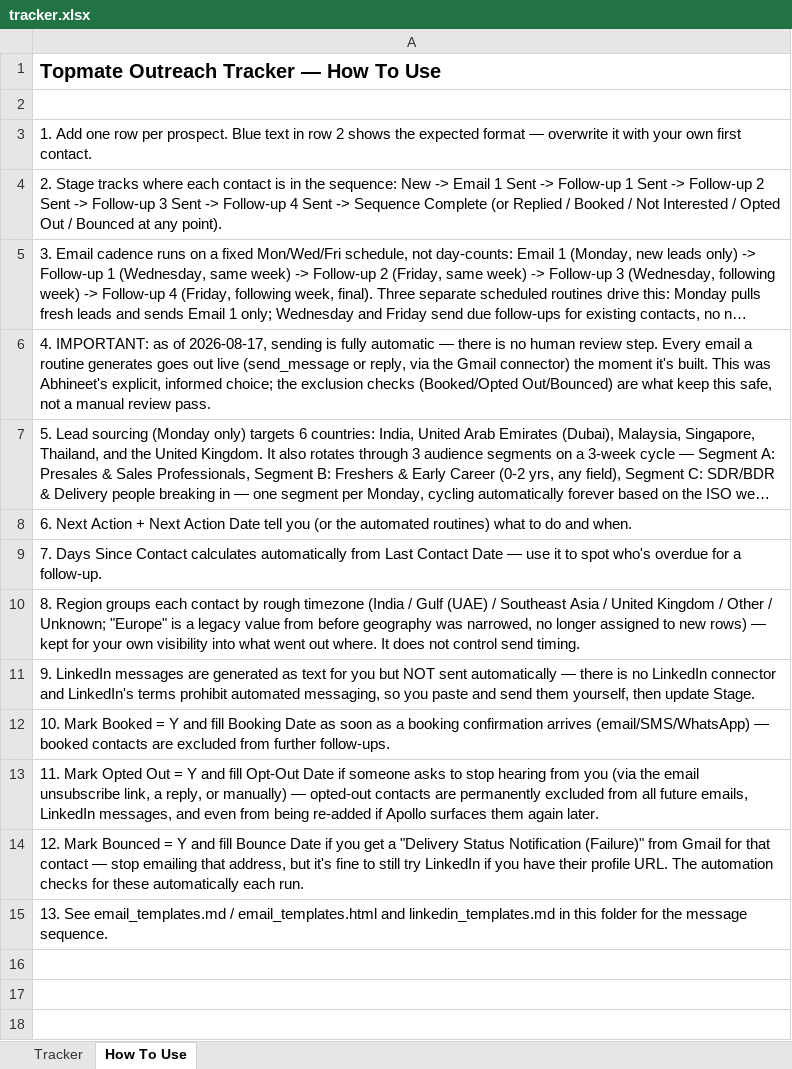
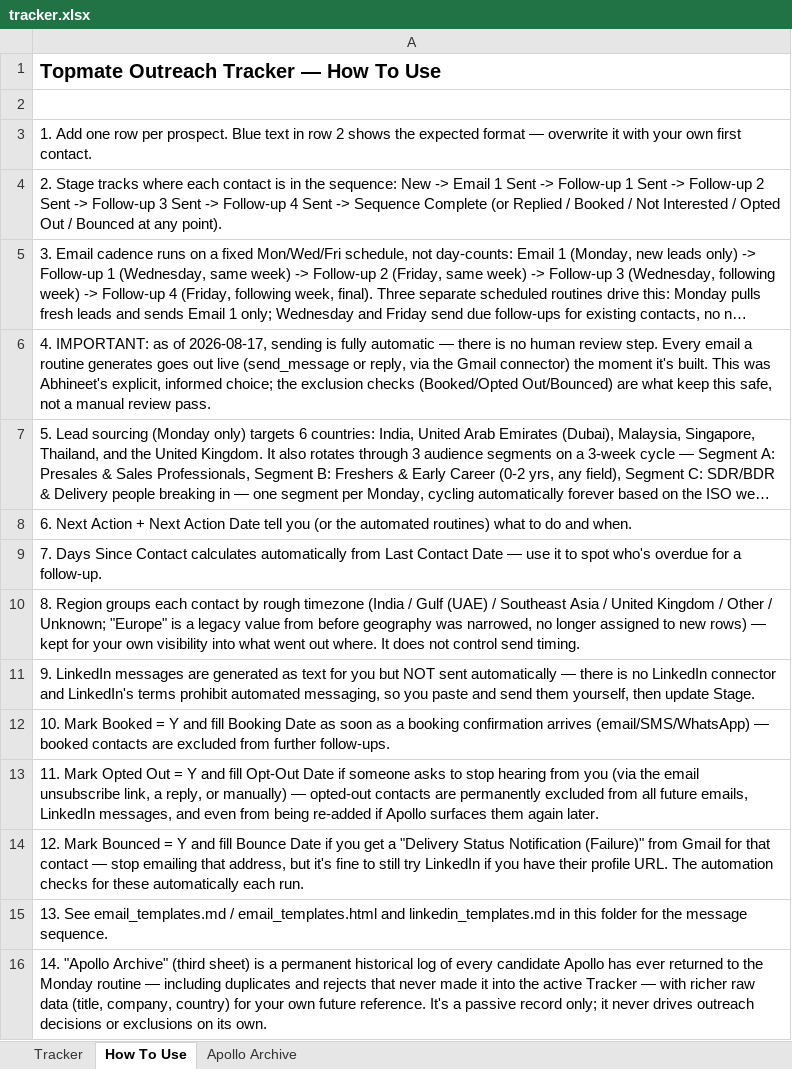
Before and after one commit to abhisriashok/topmate-outreach, an Excel workbook: tracker.xlsx, sheet How To Use, drawn as a sheet; long unchanged cells end in …; values as stored, in another font and other column widths than the file's, no borders; the diff names each change by its address in the sheet, - before the commit and + after, or states it on an @@ line.

Commit message:
Add Apollo Archive sheet: permanent record of every contact Apollo returns
New third sheet in tracker.xlsx logs every Apollo candidate seen by
the Monday routine -- title, company, country, segment, and whether
it was added to the active Tracker or not (with a reason if not).
Backfilled with the 57 contacts already pulled so far. Going forward
the Monday routine writes to it every run, including duplicates and
rejects, so nothing surfaced by Apollo is lost even if not contacted.

```diff
--- a/tracker.xlsx (sheet How To Use)
+++ b/tracker.xlsx (sheet How To Use)
+sheet tab: Apollo Archive
+row 16: 14. "Apollo Archive" (third sheet) is a permanent historical log of every candidate Apollo has ever returned to the Monday routine — including duplicates and rejects that never made it into the active Tracker — with richer raw data (title, company, country) for your own future reference. It's a passive record only; it never drives outreach decisions or exclusions on its own.
```
